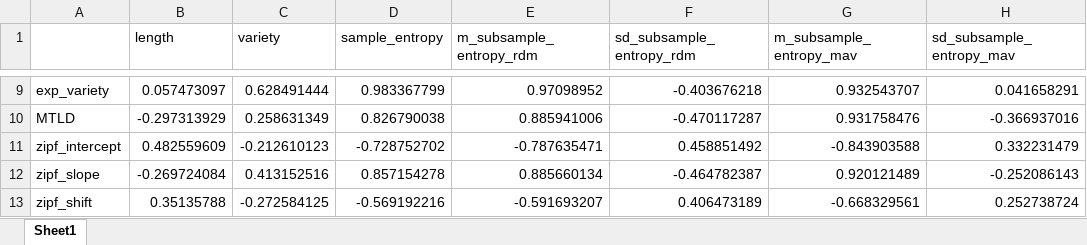
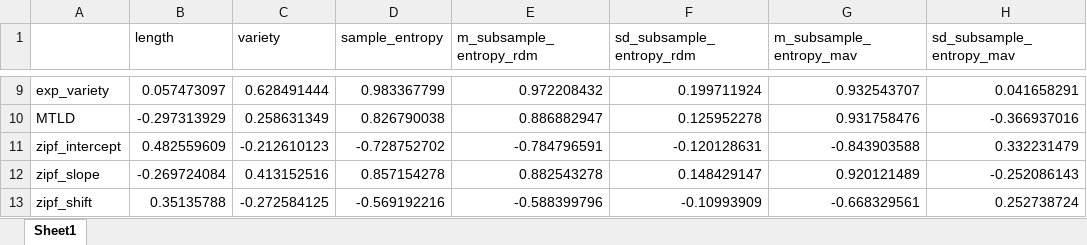
Before and after one commit to sliunil/tetar, an Excel workbook: results/real_corpora/real_corpora_correlation.xlsx, sheet Sheet1, drawn as a sheet; only a part is shown, gaps mark what is left out; values as stored, in another font and other column widths than the file's, no cell formats; the diff covers the shown part only; the diff names each change by its address in the sheet, - before the commit and + after, or states it on an @@ line.

```diff
--- a/results/real_corpora/real_corpora_correlation.xlsx (sheet Sheet1)
+++ b/results/real_corpora/real_corpora_correlation.xlsx (sheet Sheet1)
-E9 (m_subsample_entropy_rdm): 0.97098952
+E9 (m_subsample_entropy_rdm): 0.972208432
-F9 (sd_subsample_entropy_rdm): -0.403676218
+F9 (sd_subsample_entropy_rdm): 0.199711924
-E10 (m_subsample_entropy_rdm): 0.885941006
+E10 (m_subsample_entropy_rdm): 0.886882947
-F10 (sd_subsample_entropy_rdm): -0.470117287
+F10 (sd_subsample_entropy_rdm): 0.125952278
-E11 (m_subsample_entropy_rdm): -0.787635471
+E11 (m_subsample_entropy_rdm): -0.784796591
-F11 (sd_subsample_entropy_rdm): 0.458851492
+F11 (sd_subsample_entropy_rdm): -0.120128631
-E12 (m_subsample_entropy_rdm): 0.885660134
+E12 (m_subsample_entropy_rdm): 0.882543278
-F12 (sd_subsample_entropy_rdm): -0.464782387
+F12 (sd_subsample_entropy_rdm): 0.148429147
-E13 (m_subsample_entropy_rdm): -0.591693207
+E13 (m_subsample_entropy_rdm): -0.588399796
-F13 (sd_subsample_entropy_rdm): 0.406473189
+F13 (sd_subsample_entropy_rdm): -0.10993909
```
Also changed, not shown: 32 edited cells elsewhere in this sheet, cell formats, 5 other files.
